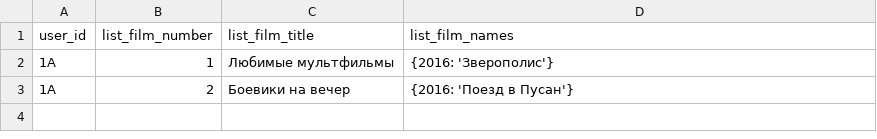
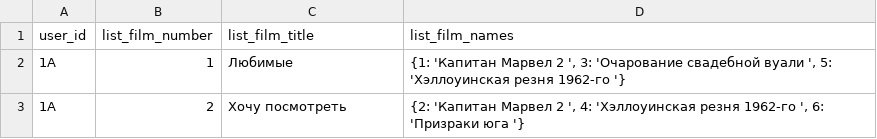
Before and after one commit to TigodanAC/MyDearDiary, a CSV file: wishlist_films.csv, drawn as a sheet.

```diff
--- a/wishlist_films.csv
+++ b/wishlist_films.csv
@@ -1,3 +1,3 @@
 user_id,list_film_number,list_film_title,list_film_names
-1A,1,Любимые мультфильмы,{2016: 'Зверополис'}
-1A,2,Боевики на вечер,{2016: 'Поезд в Пусан'}
+1A,1,Любимые,"{1: 'Капитан Марвел 2 ', 3: 'Очарование свадебной вуали ', 5: 'Хэллоуинская резня 1962-го '}"
+1A,2,Хочу посмотреть,"{2: 'Капитан Марвел 2 ', 4: 'Хэллоуинская резня 1962-го ', 6: 'Призраки юга '}"
```
Also changed, not shown: wishlist_books.csv, 1 other file.
